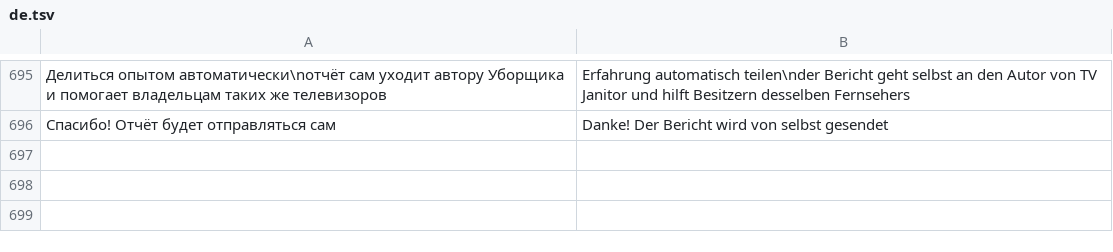
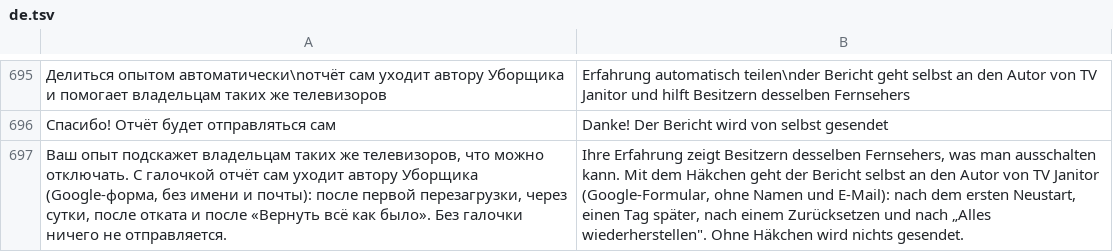
Before and after one commit to Marginalion/tv-janitor, a TSV file: app/src/main/assets/i18n/de.tsv, drawn as a sheet; only a part is shown, gaps mark what is left out; the diff names each change by its address in the sheet, - before the commit and + after, or states it on an @@ line.

```diff
--- a/app/src/main/assets/i18n/de.tsv
+++ b/app/src/main/assets/i18n/de.tsv
+row 697: Ваш опыт подскажет владельцам таких же телевизоров, что можно отключать. С галочкой отчёт сам уходит автору Уборщика (Google-форма, без имени и почты): после первой перезагрузки, через сутки, после отката и после «Вернуть всё как было». Без галочки ничего не отправляется. | Ihre Erfahrung zeigt Besitzern desselben Fernsehers, was man ausschalten kann. Mit dem Häkchen geht der Bericht selbst an den Autor von TV Janitor (Google-Formular, ohne Namen und E-Mail): nach dem ersten Neustart, einen Tag später, nach einem Zurücksetzen und nach „Alles wiederherstellen". Ohne Häkchen wird nichts gesendet.
```
Also changed, not shown: app/src/main/assets/i18n/fr.tsv, app/src/main/assets/i18n/ja.tsv, 27 other files.
